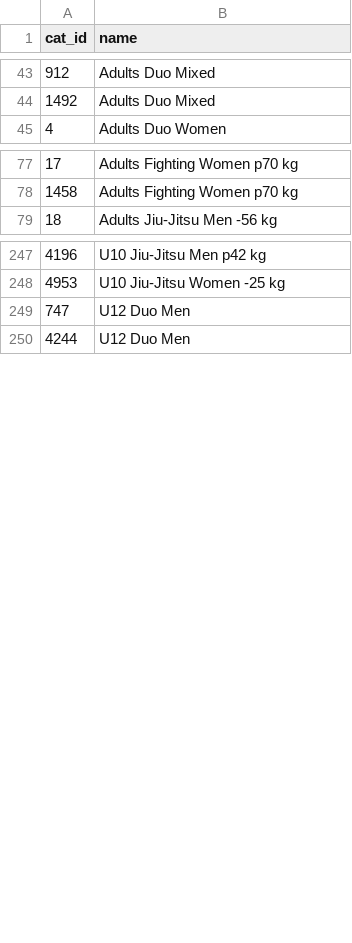
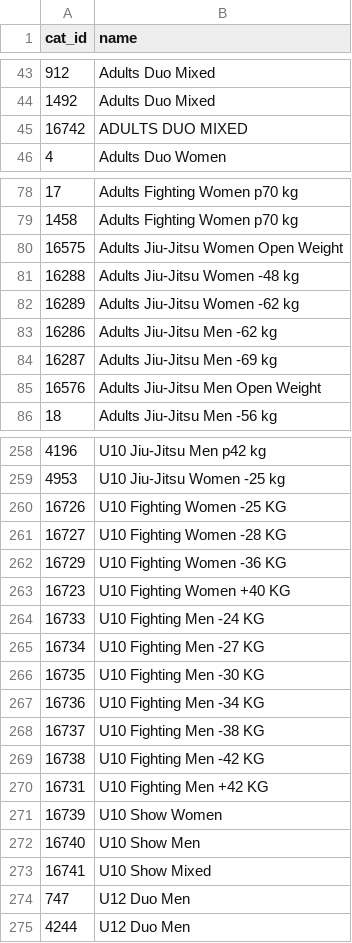
Before and after one commit to ClaudiaBehnke86/JJIFstatistics, a CSV file: catID_name.csv, drawn as a sheet; only a part is shown, gaps mark what is left out; the diff covers the shown part only; the diff names each change by its address in the sheet, - before the commit and + after, or states it on an @@ line.

```diff
--- a/catID_name.csv
+++ b/catID_name.csv
+row 45: 16742 | ADULTS DUO MIXED
+row 80: 16575 | Adults Jiu-Jitsu Women Open Weight
+row 81: 16288 | Adults Jiu-Jitsu Women -48 kg
+row 82: 16289 | Adults Jiu-Jitsu Women -62 kg
+row 83: 16286 | Adults Jiu-Jitsu Men -62 kg
+row 84: 16287 | Adults Jiu-Jitsu Men -69 kg
+row 85: 16576 | Adults Jiu-Jitsu Men Open Weight
+row 260: 16726 | U10 Fighting Women -25 KG
+row 261: 16727 | U10 Fighting Women -28 KG
+row 262: 16729 | U10 Fighting Women -36 KG
+row 263: 16723 | U10 Fighting Women +40 KG
+row 264: 16733 | U10 Fighting Men -24 KG
+row 265: 16734 | U10 Fighting Men -27 KG
+row 266: 16735 | U10 Fighting Men -30 KG
+row 267: 16736 | U10 Fighting Men -34 KG
+row 268: 16737 | U10 Fighting Men -38 KG
+row 269: 16738 | U10 Fighting Men -42 KG
+row 270: 16731 | U10 Fighting Men +42 KG
+row 271: 16739 | U10 Show Women
+row 272: 16740 | U10 Show Men
+row 273: 16741 | U10 Show Mixed
```
Also changed, not shown: 22 added rows, 1 moved row and 4 edited cells elsewhere in this file, Events.csv, 1 other file.
